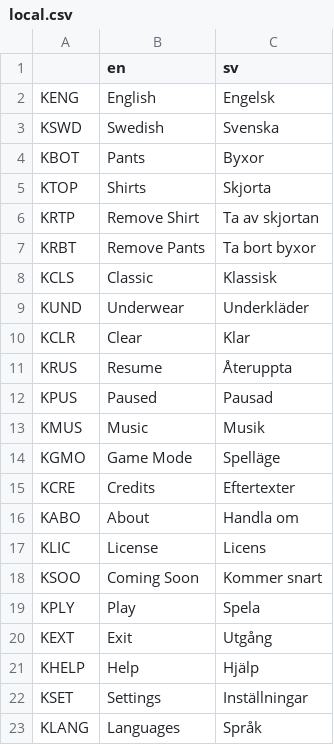
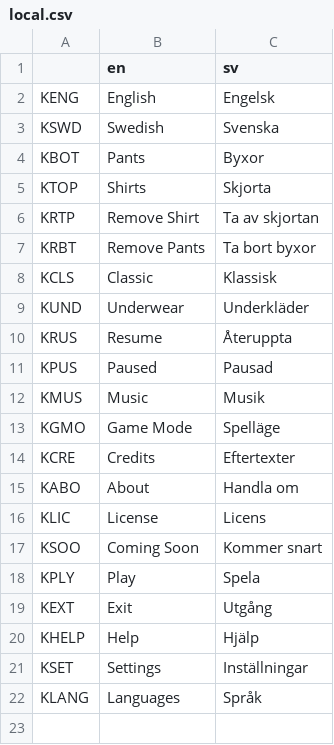
Before and after one commit to tonytins/dressupzack, a CSV file: project/lang/local.csv, drawn as a sheet.

```diff
--- a/project/lang/local.csv
+++ b/project/lang/local.csv
@@ -9,3 +9,2 @@ KCLS,Classic,Klassisk
 KUND,Underwear,Underkläder
-KCLR,Clear,Klar
 KRUS,Resume,Återuppta
```
Also changed, not shown: 27 other files.
